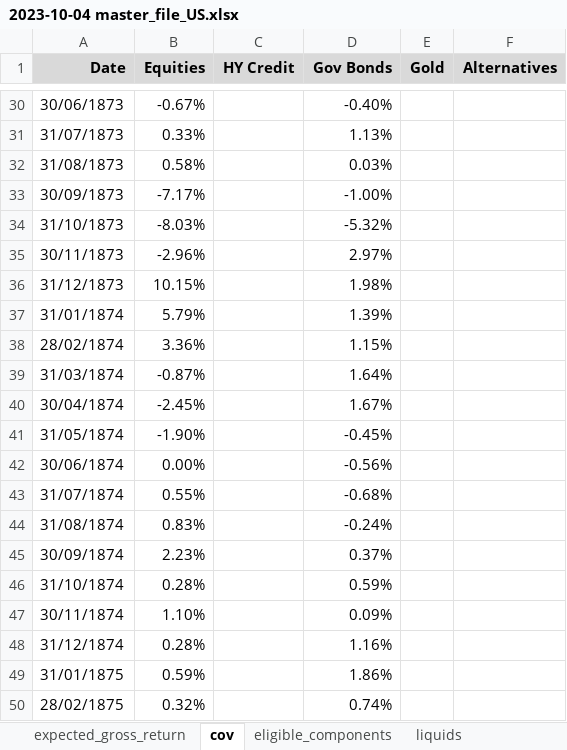
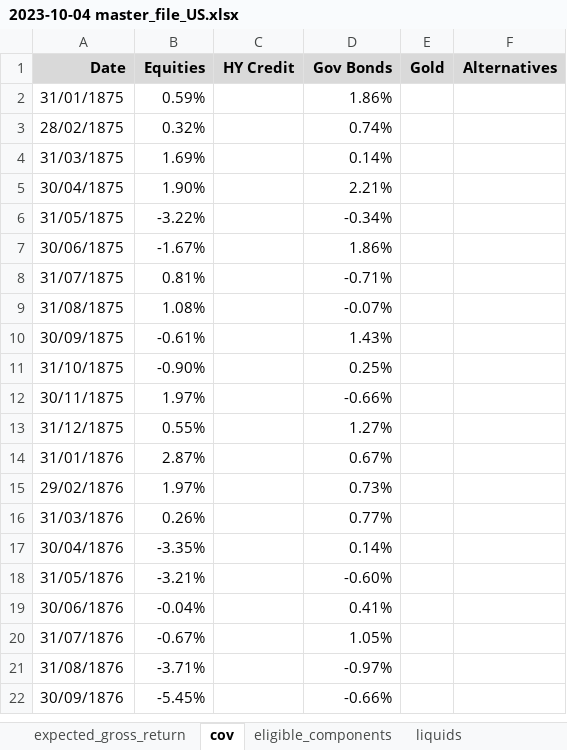
Before and after one commit to clbrmhps/bt, an Excel workbook: data/2023-10-04 master_file_US.xlsx, sheet cov, drawn as a sheet; only a part is shown, gaps mark what is left out; the shorter side is filled out with more unchanged rows; values as stored, in another font and other column widths than the file's, no borders; the diff covers the shown part only; the diff names each change by its address in the sheet, - before the commit and + after, or states it on an @@ line.

Commit message:
Add ENB, fix master_file_US

```diff
--- a/data/2023-10-04 master_file_US.xlsx (sheet cov)
+++ b/data/2023-10-04 master_file_US.xlsx (sheet cov)
-row 30: 30/06/1873 | -0.67% |  | -0.40%
-row 31: 31/07/1873 | 0.33% |  | 1.13%
-row 32: 31/08/1873 | 0.58% |  | 0.03%
-row 33: 30/09/1873 | -7.17% |  | -1.00%
-row 34: 31/10/1873 | -8.03% |  | -5.32%
-row 35: 30/11/1873 | -2.96% |  | 2.97%
-row 36: 31/12/1873 | 10.15% |  | 1.98%
-row 37: 31/01/1874 | 5.79% |  | 1.39%
-row 38: 28/02/1874 | 3.36% |  | 1.15%
-row 39: 31/03/1874 | -0.87% |  | 1.64%
-row 40: 30/04/1874 | -2.45% |  | 1.67%
-row 41: 31/05/1874 | -1.90% |  | -0.45%
-row 42: 30/06/1874 | 0.00% |  | -0.56%
-row 43: 31/07/1874 | 0.55% |  | -0.68%
-row 44: 31/08/1874 | 0.83% |  | -0.24%
-row 45: 30/09/1874 | 2.23% |  | 0.37%
-row 46: 31/10/1874 | 0.28% |  | 0.59%
-row 47: 30/11/1874 | 1.10% |  | 0.09%
-row 48: 31/12/1874 | 0.28% |  | 1.16%
```
Also changed, not shown: 28 removed rows elsewhere in this sheet, sheet hy_credit_funds, sheet core_benchmark, 29 other files.
